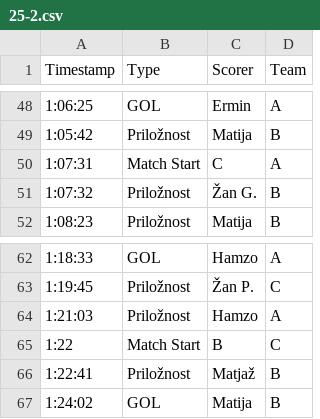
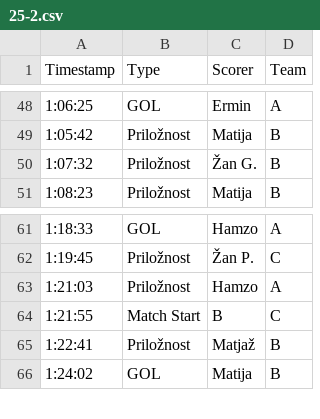
Before and after one commit to matija2209/sports-highlights-generator, a CSV file: app/timestamps/25-2.csv, drawn as a sheet; only a part is shown, gaps mark what is left out.

```diff
--- a/app/timestamps/25-2.csv
+++ b/app/timestamps/25-2.csv
@@ -49,3 +49,2 @@ Timestamp,Type,Scorer,Team
 1:05:42,Priložnost,Matija,B
-1:07:31,Match Start,C,A
 1:07:32,Priložnost,Žan G.,B
@@ -64,3 +63,3 @@ Timestamp,Type,Scorer,Team
 1:21:03,Priložnost,Hamzo,A
-1:22,Match Start,B,C
+1:21:55,Match Start,B,C
 1:22:41,Priložnost,Matjaž,B
```
Also changed, not shown: 2 other files.
